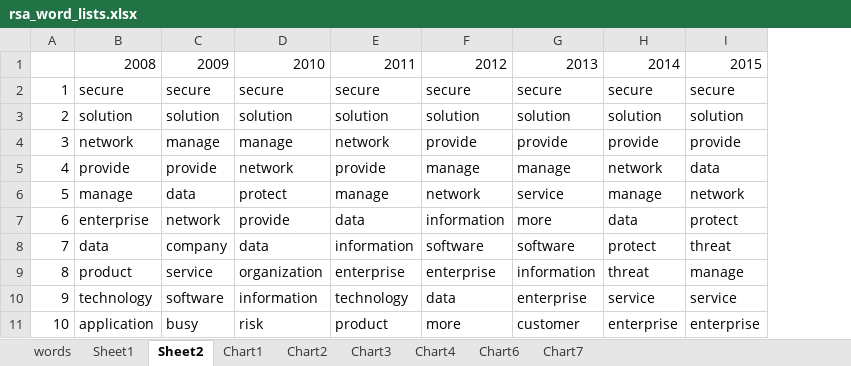
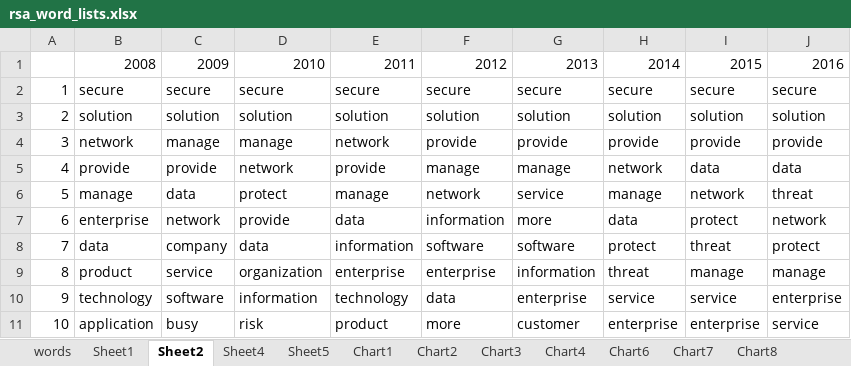
Before and after one commit to topclouds/rsaconf, an Excel workbook: rsa_word_lists.xlsx, sheet Sheet2, drawn as a sheet; values as stored, in another font and other column widths than the file's, no borders; the diff names each change by its address in the sheet, - before the commit and + after, or states it on an @@ line.

```diff
--- a/rsa_word_lists.xlsx (sheet Sheet2)
+++ b/rsa_word_lists.xlsx (sheet Sheet2)
+sheet tab: Sheet4
+sheet tab: Sheet5
+sheet tab: Chart8
+column J, rows 1-11: 2016 | secure | solution | provide | data | threat | network | protect | manage | enterprise | service
```
Also changed, not shown: sheet words, sheet Sheet1, formulas that keep their value, charts or pictures, 5 other files.
